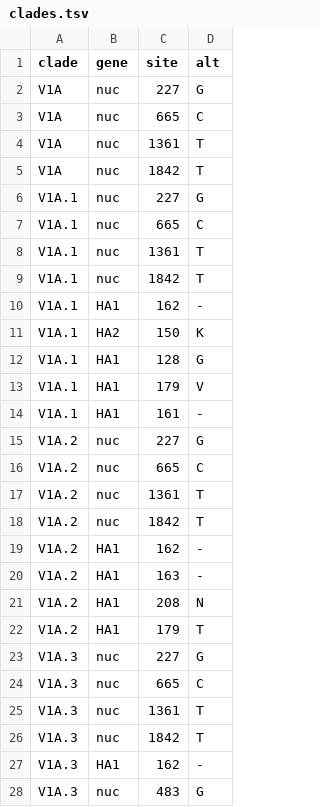
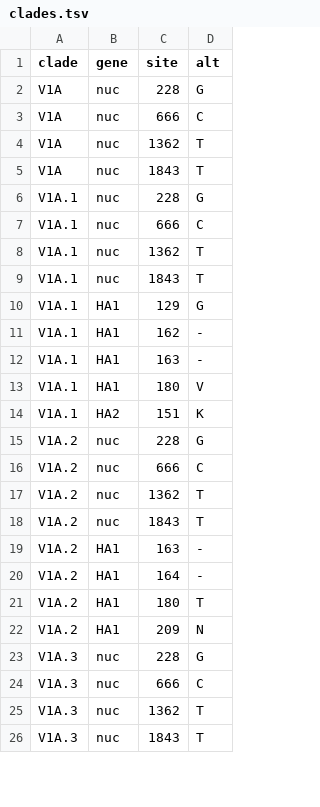
Before and after one commit to influenza-clade-nomenclature/seasonal_B-Vic_HA, a TSV file: .auto-generated/clades.tsv, drawn as a sheet; only a part is shown; the diff covers the shown part only.

Commit message:
add missing clades.tsv

```diff
--- a/.auto-generated/clades.tsv
+++ b/.auto-generated/clades.tsv
@@ -1,28 +1,26 @@
 clade	gene	site	alt
-V1A	nuc	227	G
-V1A	nuc	665	C
-V1A	nuc	1361	T
-V1A	nuc	1842	T
-V1A.1	nuc	227	G
-V1A.1	nuc	665	C
-V1A.1	nuc	1361	T
-V1A.1	nuc	1842	T
+V1A	nuc	228	G
+V1A	nuc	666	C
+V1A	nuc	1362	T
+V1A	nuc	1843	T
+V1A.1	nuc	228	G
+V1A.1	nuc	666	C
+V1A.1	nuc	1362	T
+V1A.1	nuc	1843	T
+V1A.1	HA1	129	G
 V1A.1	HA1	162	-
-V1A.1	HA2	150	K
-V1A.1	HA1	128	G
-V1A.1	HA1	179	V
-V1A.1	HA1	161	-
-V1A.2	nuc	227	G
-V1A.2	nuc	665	C
-V1A.2	nuc	1361	T
-V1A.2	nuc	1842	T
-V1A.2	HA1	162	-
+V1A.1	HA1	163	-
+V1A.1	HA1	180	V
+V1A.1	HA2	151	K
+V1A.2	nuc	228	G
+V1A.2	nuc	666	C
+V1A.2	nuc	1362	T
+V1A.2	nuc	1843	T
 V1A.2	HA1	163	-
-V1A.2	HA1	208	N
-V1A.2	HA1	179	T
-V1A.3	nuc	227	G
-V1A.3	nuc	665	C
-V1A.3	nuc	1361	T
-V1A.3	nuc	1842	T
-V1A.3	HA1	162	-
-V1A.3	nuc	483	G
+V1A.2	HA1	164	-
+V1A.2	HA1	180	T
+V1A.2	HA1	209	N
+V1A.3	nuc	228	G
+V1A.3	nuc	666	C
+V1A.3	nuc	1362	T
+V1A.3	nuc	1843	T
```
Also changed, not shown: 11 added rows, 9 removed rows and 33 edited cells elsewhere in this file, 1 other file.
